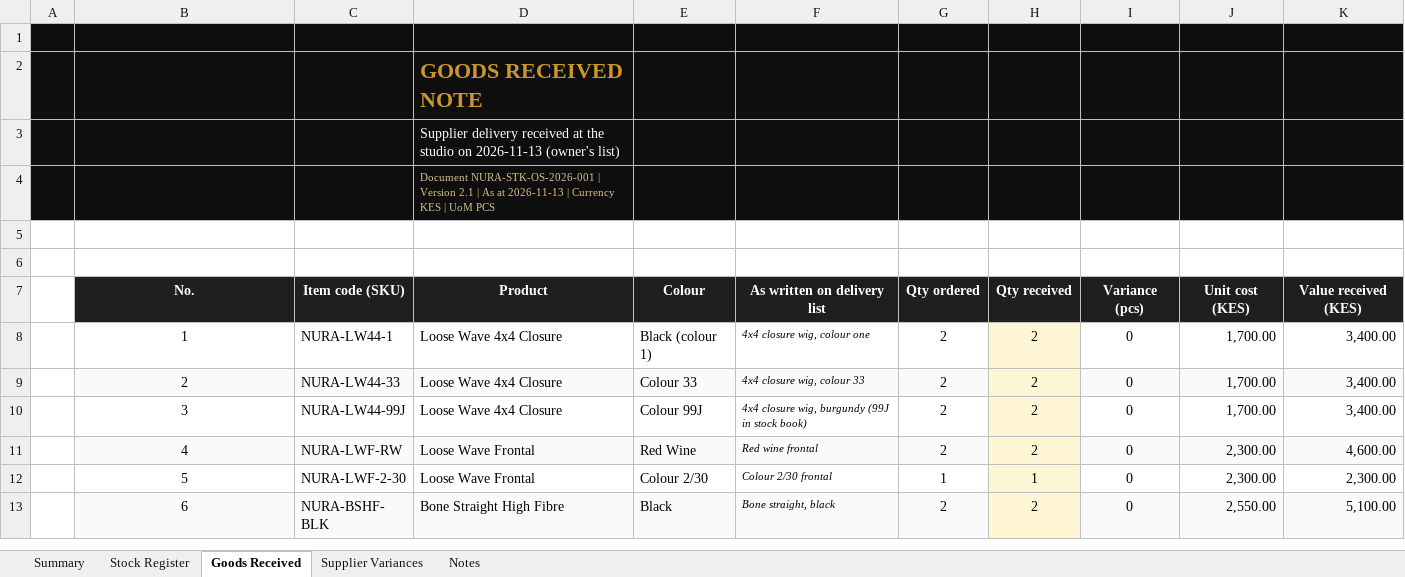
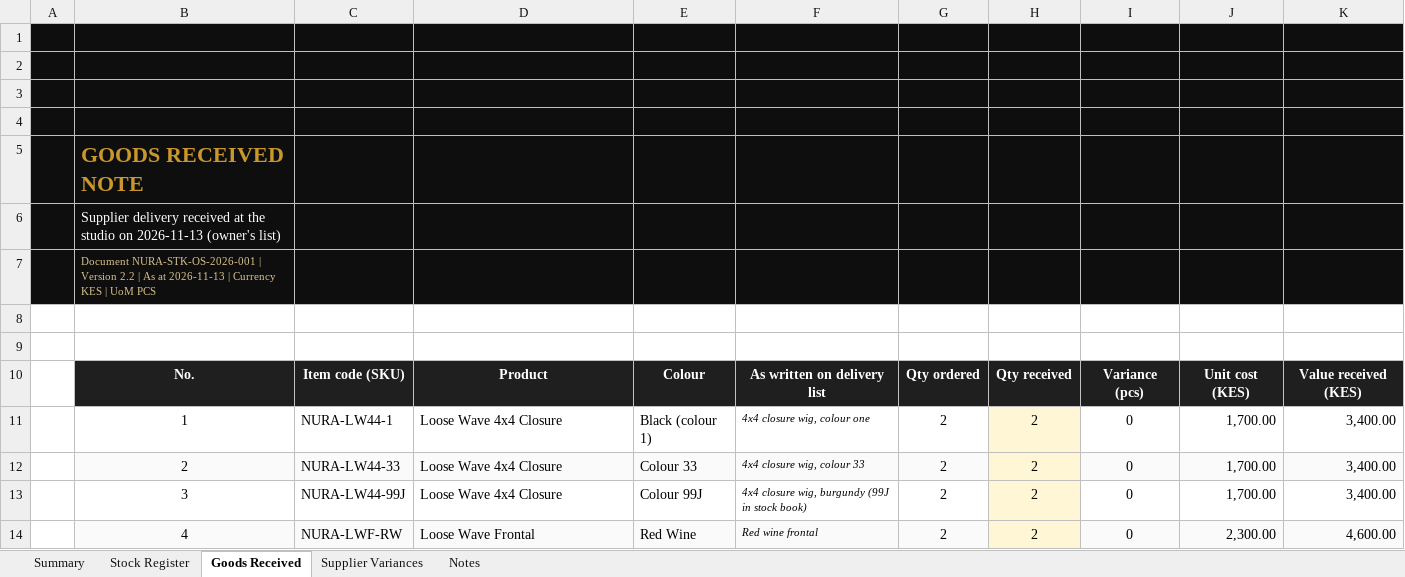
Before and after one commit to moselanto/NURA_STOCKS, an Excel workbook: data/NURA-Beauty-Opening-Stock-Register-2026-11-13.xlsx, sheet Goods Received, drawn as a sheet; only a part is shown; the shorter side is filled out with more unchanged rows; values as stored, in another font and other column widths than the file's, no borders; charts and pictures not drawn; the diff names each change by its address in the sheet, - before the commit and + after, or states it on an @@ line.

```diff
--- a/data/NURA-Beauty-Opening-Stock-Register-2026-11-13.xlsx (sheet Goods Received)
+++ b/data/NURA-Beauty-Opening-Stock-Register-2026-11-13.xlsx (sheet Goods Received)
-D2: GOODS RECEIVED NOTE
+D2: (empty)
-D3: Supplier delivery received at the studio on 2026-11-13 (owner's list)
+D3: (empty)
-D4: Document NURA-STK-OS-2026-001 | Version 2.1 | As at 2026-11-13 | Currency KES | UoM PCS
+D4: (empty)
+row 5:  | GOODS RECEIVED NOTE
+row 6:  | Supplier delivery received at the studio on 2026-11-13 (owner's list)
+row 7:  | Document NURA-STK-OS-2026-001 | Version 2.2 | As at 2026-11-13 | Currency KES | UoM PCS
```
Also changed, not shown: sheet Notes, sheet Summary, sheet Supplier Variances, sheet Stock Register, formulas that keep their value, charts or pictures, 1 other file.
